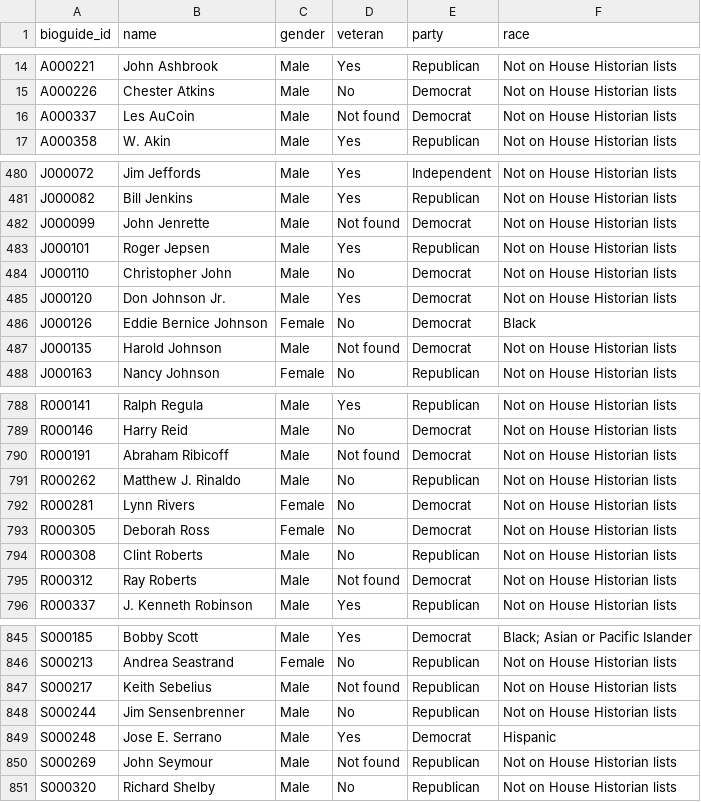
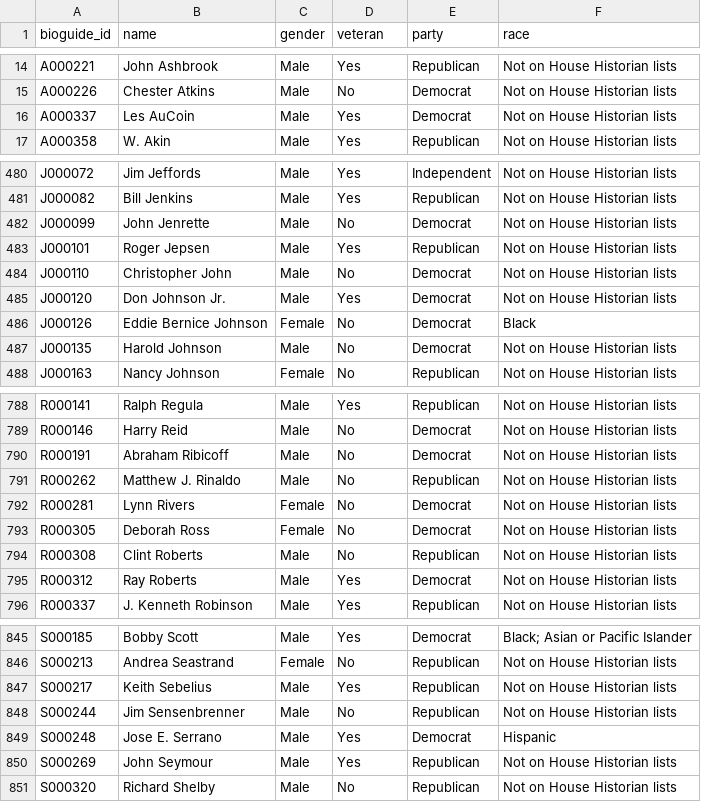
Before and after one commit to ardis-zhong/state-to-congress-legislators, a CSV file: datasets/csv/table2_demographics.csv, drawn as a sheet; only a part is shown, gaps mark what is left out; the diff covers the shown part only.

```diff
--- a/datasets/csv/table2_demographics.csv
+++ b/datasets/csv/table2_demographics.csv
@@ -15,3 +15,3 @@ A000221,John Ashbrook,Male,Yes,Republican,Not on House Historian lists
 A000226,Chester Atkins,Male,No,Democrat,Not on House Historian lists
-A000337,Les AuCoin,Male,Not found,Democrat,Not on House Historian lists
+A000337,Les AuCoin,Male,Yes,Democrat,Not on House Historian lists
 A000358,W. Akin,Male,Yes,Republican,Not on House Historian lists
@@ -481,3 +481,3 @@ J000072,Jim Jeffords,Male,Yes,Independent,Not on House Historian lists
 J000082,Bill Jenkins,Male,Yes,Republican,Not on House Historian lists
-J000099,John Jenrette,Male,Not found,Democrat,Not on House Historian lists
+J000099,John Jenrette,Male,No,Democrat,Not on House Historian lists
 J000101,Roger Jepsen,Male,Yes,Republican,Not on House Historian lists
@@ -486,3 +486,3 @@ J000120,Don Johnson Jr.,Male,Yes,Democrat,Not on House Historian lists
 J000126,Eddie Bernice Johnson,Female,No,Democrat,Black
-J000135,Harold Johnson,Male,Not found,Democrat,Not on House Historian lists
+J000135,Harold Johnson,Male,No,Democrat,Not on House Historian lists
 J000163,Nancy Johnson,Female,No,Republican,Not on House Historian lists
@@ -789,3 +789,3 @@ R000141,Ralph Regula,Male,Yes,Republican,Not on House Historian lists
 R000146,Harry Reid,Male,No,Democrat,Not on House Historian lists
-R000191,Abraham Ribicoff,Male,Not found,Democrat,Not on House Historian lists
+R000191,Abraham Ribicoff,Male,No,Democrat,Not on House Historian lists
 R000262,Matthew J. Rinaldo,Male,No,Republican,Not on House Historian lists
@@ -794,3 +794,3 @@ R000305,Deborah Ross,Female,No,Democrat,Not on House Historian lists
 R000308,Clint Roberts,Male,No,Republican,Not on House Historian lists
-R000312,Ray Roberts,Male,Not found,Democrat,Not on House Historian lists
+R000312,Ray Roberts,Male,Yes,Democrat,Not on House Historian lists
 R000337,J. Kenneth Robinson,Male,Yes,Republican,Not on House Historian lists
@@ -846,6 +846,6 @@ S000185,Bobby Scott,Male,Yes,Democrat,Black; Asian or Pacific Islander
 S000213,Andrea Seastrand,Female,No,Republican,Not on House Historian lists
-S000217,Keith Sebelius,Male,Not found,Republican,Not on House Historian lists
+S000217,Keith Sebelius,Male,Yes,Republican,Not on House Historian lists
 S000244,Jim Sensenbrenner,Male,No,Republican,Not on House Historian lists
 S000248,Jose E. Serrano,Male,Yes,Democrat,Hispanic
-S000269,John Seymour,Male,Not found,Republican,Not on House Historian lists
+S000269,John Seymour,Male,Yes,Republican,Not on House Historian lists
 S000320,Richard Shelby,Male,No,Republican,Not on House Historian lists
```
Also changed, not shown: 43 edited cells elsewhere in this file, replication/data/processed/veterans_by_bioguide.csv, 5 other files.
